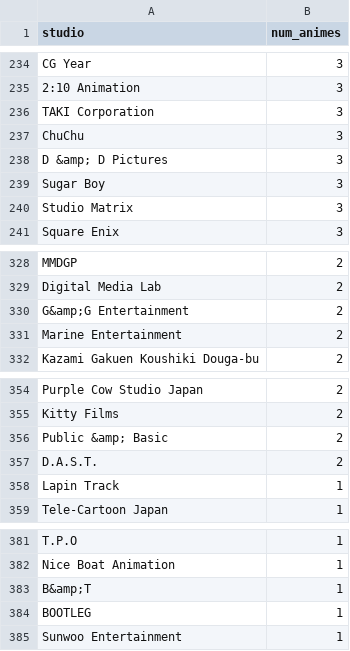
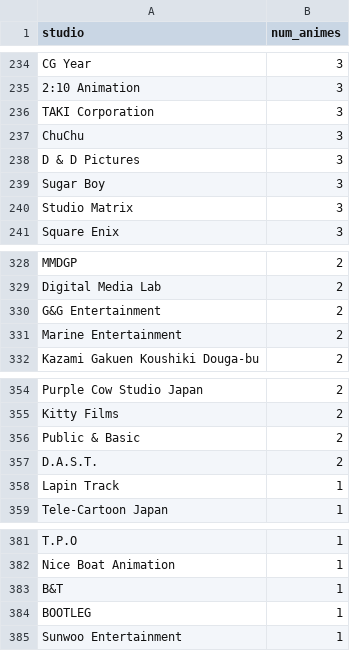
Before and after one commit to com-480-data-visualization/project-2023-vizmoica, a CSV file: data/graph3_map/stats/studio_num_animes.csv, drawn as a sheet; only a part is shown, gaps mark what is left out; the diff covers the shown part only.

Commit message:
Clean studio preprocessing

```diff
--- a/data/graph3_map/stats/studio_num_animes.csv
+++ b/data/graph3_map/stats/studio_num_animes.csv
@@ -237,3 +237,3 @@ TAKI Corporation,3
 ChuChu,3
-D &amp; D Pictures,3
+D & D Pictures,3
 Sugar Boy,3
@@ -329,3 +329,3 @@ MMDGP,2
 Digital Media Lab,2
-G&amp;G Entertainment,2
+G&G Entertainment,2
 Marine Entertainment,2
@@ -355,3 +355,3 @@ Purple Cow Studio Japan,2
 Kitty Films,2
-Public &amp; Basic,2
+Public & Basic,2
 D.A.S.T.,2
@@ -382,3 +382,3 @@ T.P.O,1
 Nice Boat Animation,1
-B&amp;T,1
+B&T,1
 BOOTLEG,1
```
Also changed, not shown: 6 edited cells elsewhere in this file, 7 other files.
